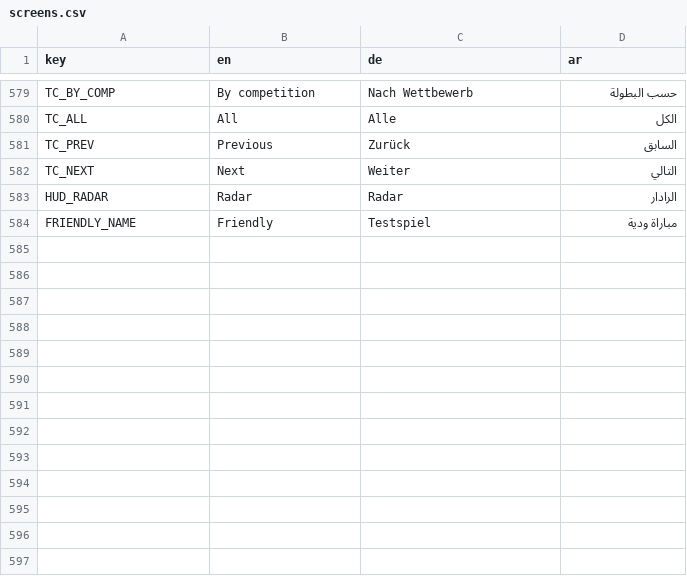
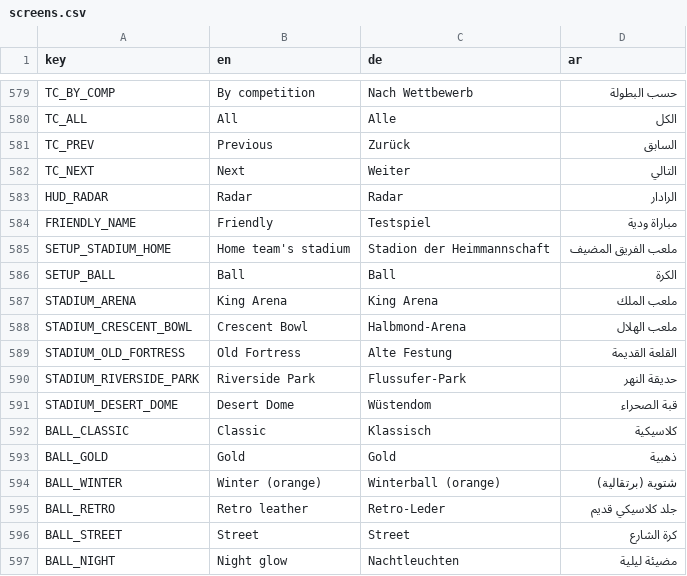
Before and after one commit to MOT1209/UNITY-GAMES-3D, a CSV file: football-godot/king-football/translations/screens.csv, drawn as a sheet; only a part is shown, gaps mark what is left out.

```diff
--- a/football-godot/king-football/translations/screens.csv
+++ b/football-godot/king-football/translations/screens.csv
@@ -584 +584,14 @@ HUD_RADAR,Radar,Radar,الرادار
 FRIENDLY_NAME,Friendly,Testspiel,مباراة ودية
+SETUP_STADIUM_HOME,"Home team's stadium",Stadion der Heimmannschaft,ملعب الفريق المضيف
+SETUP_BALL,Ball,Ball,الكرة
+STADIUM_ARENA,King Arena,King Arena,ملعب الملك
+STADIUM_CRESCENT_BOWL,Crescent Bowl,Halbmond-Arena,ملعب الهلال
+STADIUM_OLD_FORTRESS,Old Fortress,Alte Festung,القلعة القديمة
+STADIUM_RIVERSIDE_PARK,Riverside Park,Flussufer-Park,حديقة النهر
+STADIUM_DESERT_DOME,Desert Dome,Wüstendom,قبة الصحراء
+BALL_CLASSIC,Classic,Klassisch,كلاسيكية
+BALL_GOLD,Gold,Gold,ذهبية
+BALL_WINTER,Winter (orange),Winterball (orange),شتوية (برتقالية)
+BALL_RETRO,Retro leather,Retro-Leder,جلد كلاسيكي قديم
+BALL_STREET,Street,Street,كرة الشارع
+BALL_NIGHT,Night glow,Nachtleuchten,مضيئة ليلية
```
Also changed, not shown: 29 other files.
